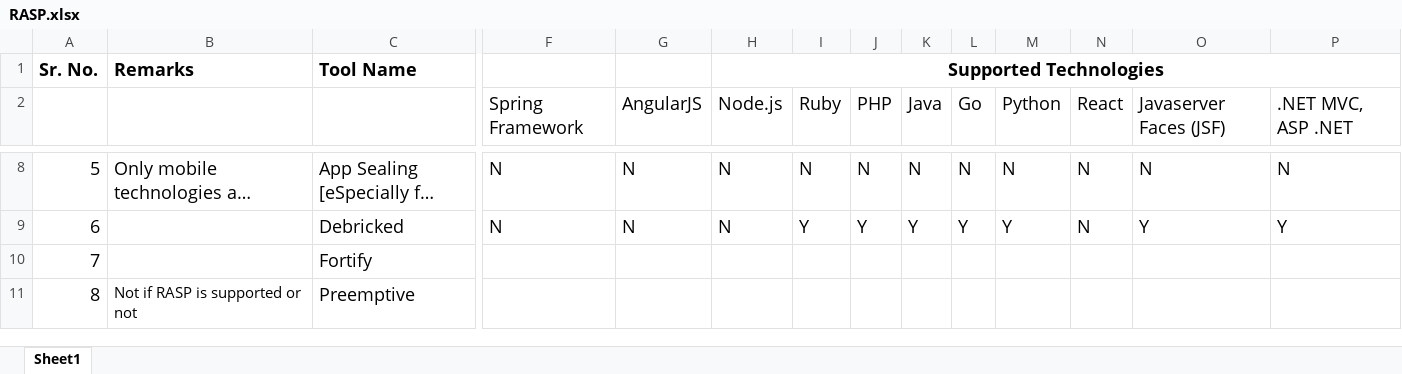
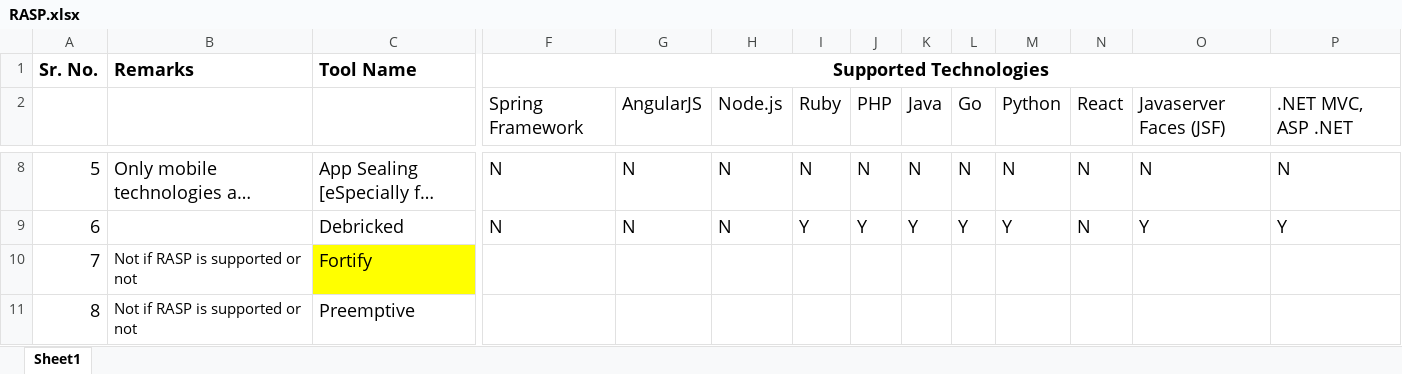
Before and after one commit to sagarkoshti1991/RASP, an Excel workbook: RASP.xlsx, sheet Sheet1, drawn as a sheet; only a part is shown, gaps mark what is left out; long unchanged cells end in …; values as stored, in another font and other column widths than the file's, no borders; charts and pictures not drawn; the diff names each change by its address in the sheet, - before the commit and + after, or states it on an @@ line.

```diff
--- a/RASP.xlsx (sheet Sheet1)
+++ b/RASP.xlsx (sheet Sheet1)
-F1: (empty)
+F1: Supported Technologies
+F1:AA1 merged
-H1: Supported Technologies
+H1: (empty)
-H1:AA1 merged
-B10: (empty)
+B10: Not if RASP is supported or not
-C10 fill: none
+C10 fill: #FFFF00
```
Also changed, not shown: 3 other files.
